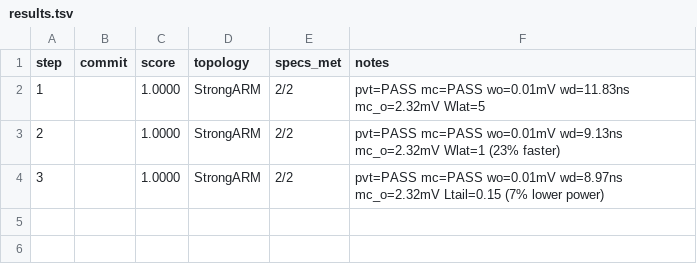
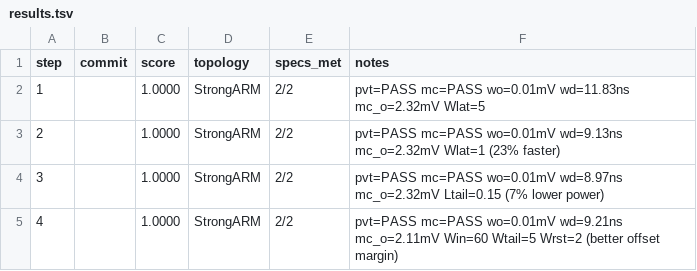
Before and after one commit to edonD/sky130-comparator, a TSV file: results.tsv, drawn as a sheet; the diff names each change by its address in the sheet, - before the commit and + after, or states it on an @@ line.

```diff
--- a/results.tsv
+++ b/results.tsv
+row 5: 4 |  | 1.0000 | StrongARM | 2/2 | pvt=PASS mc=PASS wo=0.01mV wd=9.21ns mc_o=2.11mV Win=60 Wtail=5 Wrst=2 (better offset margin)
```
Also changed, not shown: 10 other files.
